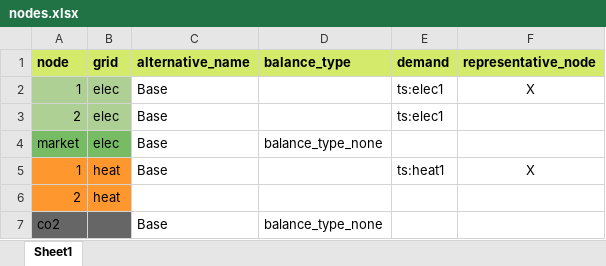
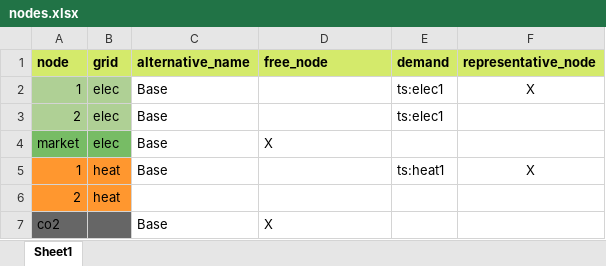
Before and after one commit to vttresearch/siteopt_toolbox, an Excel workbook: example_data/nodes/nodes.xlsx, sheet Sheet1, drawn as a sheet; values as stored, in another font and other column widths than the file's, no borders; the diff names each change by its address in the sheet, - before the commit and + after, or states it on an @@ line.

Commit message:
Support for new nodes.xlsx.

```diff
--- a/example_data/nodes/nodes.xlsx (sheet Sheet1)
+++ b/example_data/nodes/nodes.xlsx (sheet Sheet1)
-D1: balance_type
+D1: free_node
-D4 (free_node): balance_type_none
+D4 (free_node): X
-D7 (free_node): balance_type_none
+D7 (free_node): X
```
Also changed, not shown: 1 other file.
